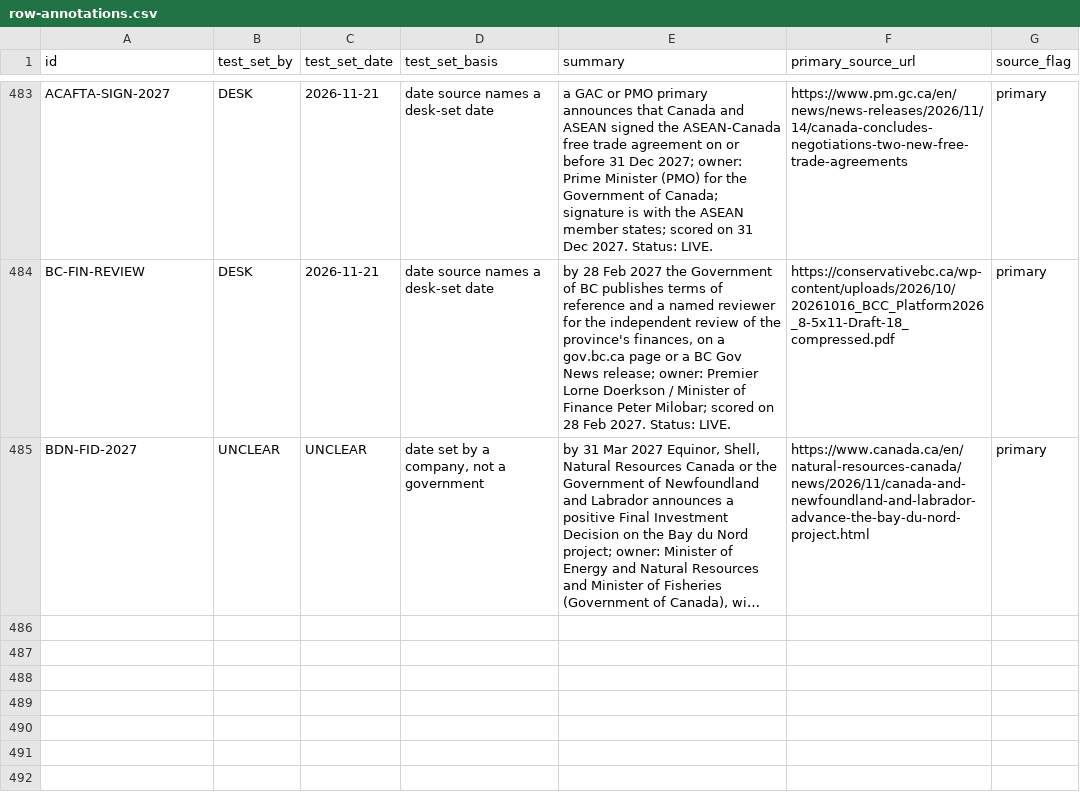
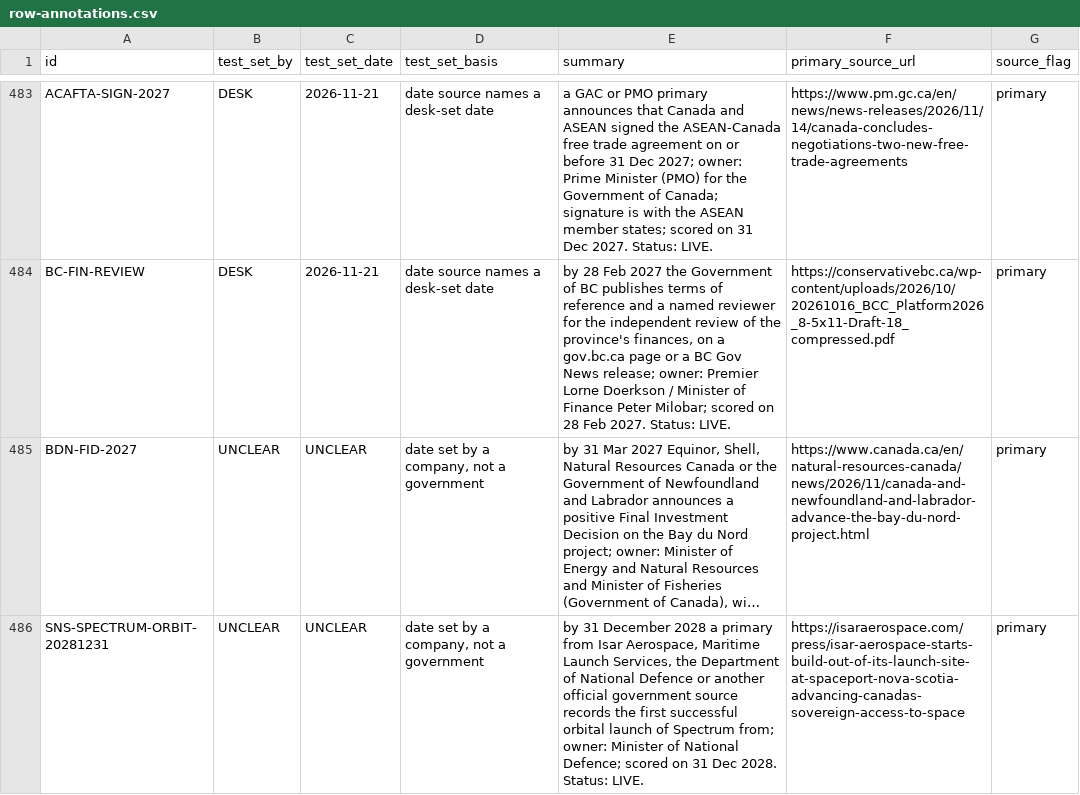
Before and after one commit to Citizenheldrecord/register, a CSV file: data/row-annotations.csv, drawn as a sheet; only a part is shown, gaps mark what is left out; long unchanged cells end in …; the diff names each change by its address in the sheet, - before the commit and + after, or states it on an @@ line.

```diff
--- a/data/row-annotations.csv
+++ b/data/row-annotations.csv
+row 486: SNS-SPECTRUM-ORBIT-20281231 | UNCLEAR | UNCLEAR | date set by a company, not a government | by 31 December 2028 a primary from Isar Aerospace, Maritime Launch Services, the Department of National Defence or another official government source records the first successful orbital launch of Spectrum from; owner: Minister of National Defence; scored on 31 Dec 2028. Status: LIVE. | https://isaraerospace.com/press/isar-aerospace-starts-build-out-of-its-launch-site-at-spaceport-nova-scotia-advancing-canadas-sovereign-access-to-space | primary
```
Also changed, not shown: data/display-groups.csv, data/entries.csv, 16 other files.
